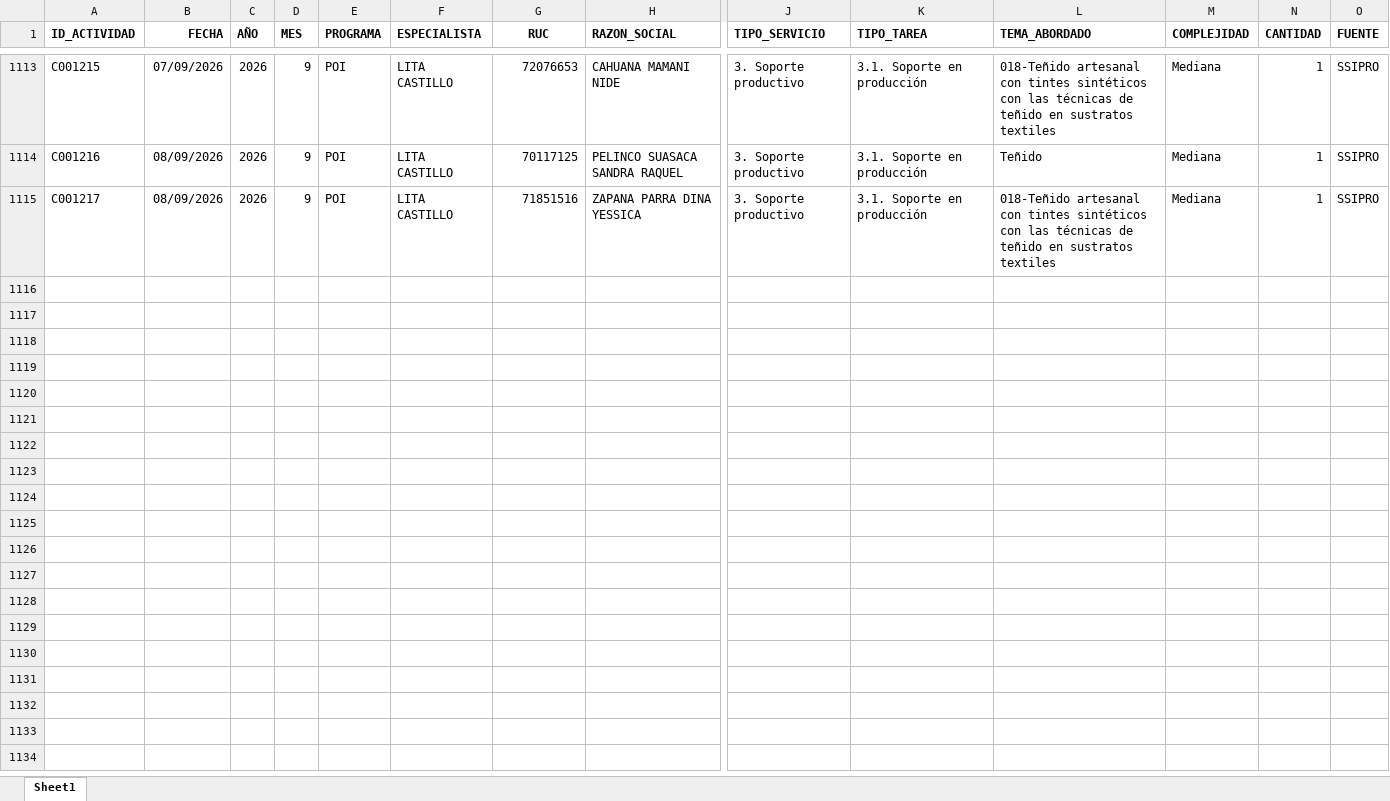
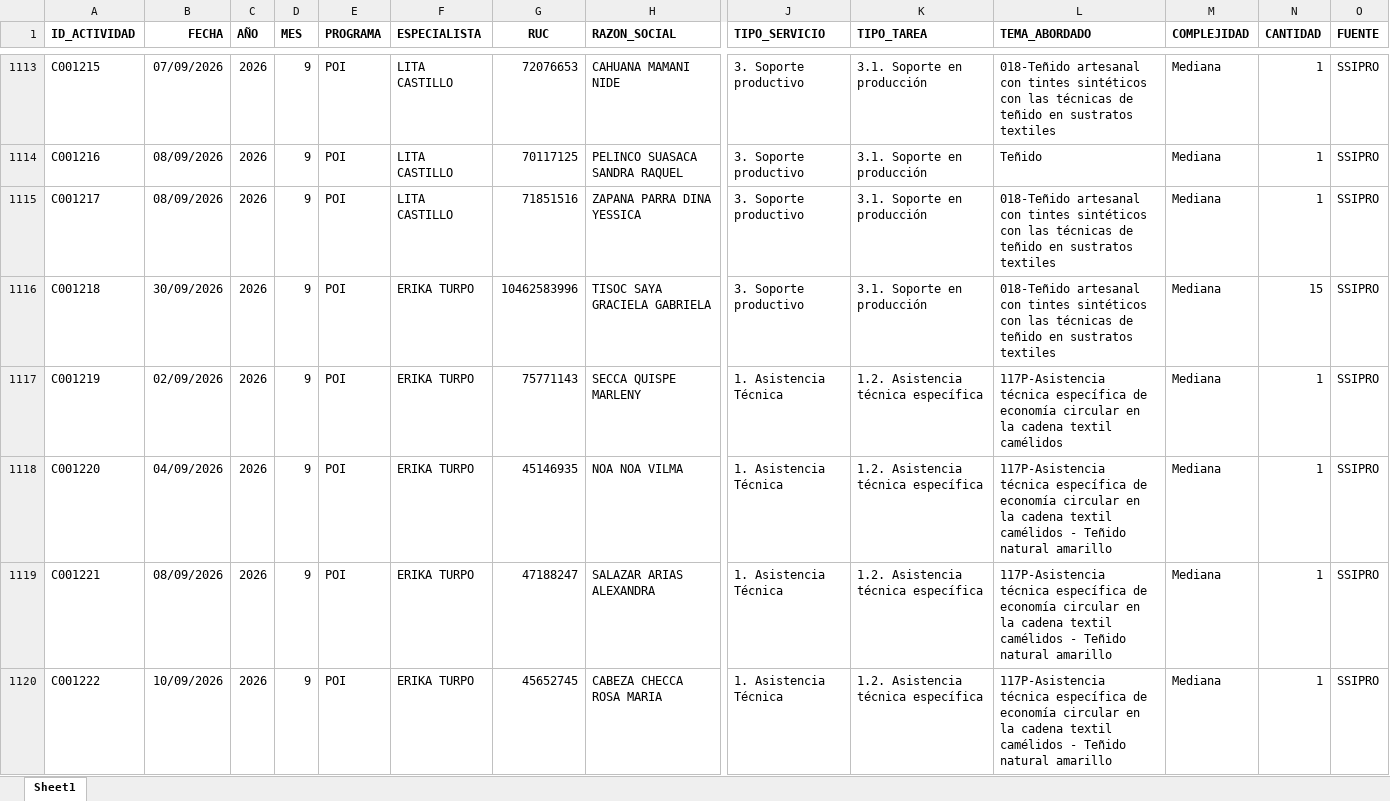
Before and after one commit to Citedev206/Insights_POI, an Excel workbook: data/ejecucion.xlsx, sheet Sheet1, drawn as a sheet; only a part is shown, gaps mark what is left out; values as stored, in another font and other column widths than the file's, no borders; rows hold the shown columns only; the diff covers the shown part only; the diff names each change by its address in the sheet, - before the commit and + after, or states it on an @@ line.

Commit message:
update data

```diff
--- a/data/ejecucion.xlsx (sheet Sheet1)
+++ b/data/ejecucion.xlsx (sheet Sheet1)
+row 1116: C001218 | 30/09/2026 | 2026 | 9 | POI | ERIKA TURPO | 10462583996 | TISOC SAYA GRACIELA GABRIELA | 3. Soporte productivo | 3.1. Soporte en producción | 018-Teñido artesanal con tintes sintéticos con las técnicas de teñido en sustratos textiles | Mediana | 15 | SSIPRO
+row 1117: C001219 | 02/09/2026 | 2026 | 9 | POI | ERIKA TURPO | 75771143 | SECCA QUISPE MARLENY | 1. Asistencia Técnica | 1.2. Asistencia técnica específica | 117P-Asistencia técnica específica de economía circular en la cadena textil camélidos | Mediana | 1 | SSIPRO
+row 1118: C001220 | 04/09/2026 | 2026 | 9 | POI | ERIKA TURPO | 45146935 | NOA NOA VILMA | 1. Asistencia Técnica | 1.2. Asistencia técnica específica | 117P-Asistencia técnica específica de economía circular en la cadena textil camélidos - Teñido natural amarillo | Mediana | 1 | SSIPRO
+row 1119: C001221 | 08/09/2026 | 2026 | 9 | POI | ERIKA TURPO | 47188247 | SALAZAR ARIAS ALEXANDRA | 1. Asistencia Técnica | 1.2. Asistencia técnica específica | 117P-Asistencia técnica específica de economía circular en la cadena textil camélidos - Teñido natural amarillo | Mediana | 1 | SSIPRO
+row 1120: C001222 | 10/09/2026 | 2026 | 9 | POI | ERIKA TURPO | 45652745 | CABEZA CHECCA ROSA MARIA | 1. Asistencia Técnica | 1.2. Asistencia técnica específica | 117P-Asistencia técnica específica de economía circular en la cadena textil camélidos - Teñido natural amarillo | Mediana | 1 | SSIPRO
```
Also changed, not shown: 115 added rows elsewhere in this sheet, 1 other file.
